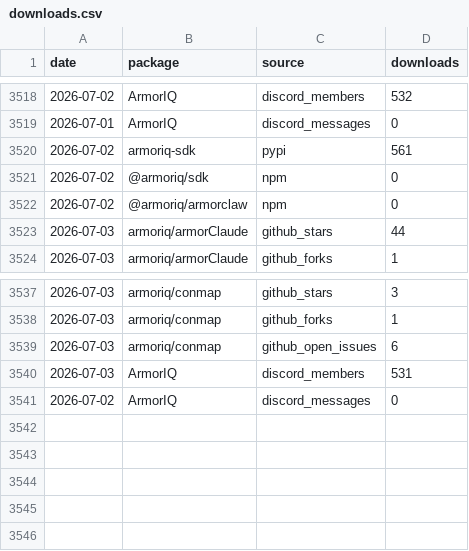
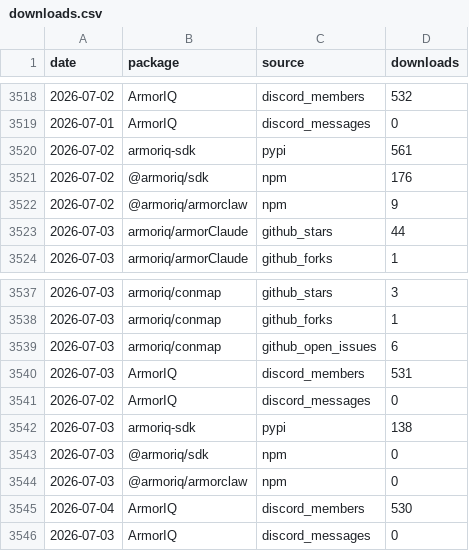
Before and after one commit to armoriq/.github, a CSV file: data/downloads.csv, drawn as a sheet; only a part is shown, gaps mark what is left out.

```diff
--- a/data/downloads.csv
+++ b/data/downloads.csv
@@ -3520,4 +3520,4 @@ date,package,source,downloads
 2026-07-02,armoriq-sdk,pypi,561
-2026-07-02,@armoriq/sdk,npm,0
-2026-07-02,@armoriq/armorclaw,npm,0
+2026-07-02,@armoriq/sdk,npm,176
+2026-07-02,@armoriq/armorclaw,npm,9
 2026-07-03,armoriq/armorClaude,github_stars,44
@@ -3541 +3541,6 @@ date,package,source,downloads
 2026-07-02,ArmorIQ,discord_messages,0
+2026-07-03,armoriq-sdk,pypi,138
+2026-07-03,@armoriq/sdk,npm,0
+2026-07-03,@armoriq/armorclaw,npm,0
+2026-07-04,ArmorIQ,discord_members,530
+2026-07-03,ArmorIQ,discord_messages,0
```
Also changed, not shown: 38 other files.
